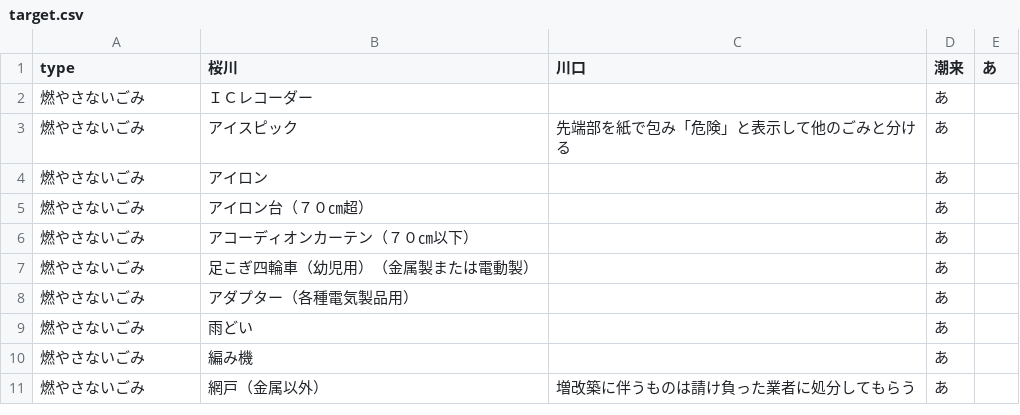
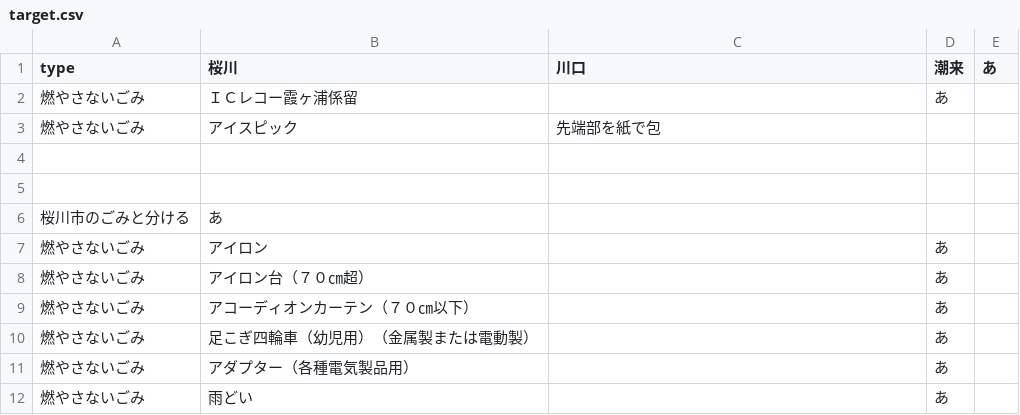
Before and after one commit to astrogate82/Kasumigaura, a CSV file: data/target.csv, drawn as a sheet; only a part is shown; the shorter side is filled out with more unchanged rows.

Commit message:
Update target.csv
霞ヶ浦係留

```diff
--- a/data/target.csv
+++ b/data/target.csv
@@ -1,4 +1,7 @@
 type,桜川,川口,潮来,あ
-燃やさないごみ,ＩＣレコーダー,,あ
-燃やさないごみ,アイスピック,先端部を紙で包み「危険」と表示して他のごみと分ける,あ
+燃やさないごみ,ＩＣレコー霞ヶ浦係留,,あ
+燃やさないごみ,アイスピック,先端部を紙で包
+
+
+桜川市のごみと分ける,あ
 燃やさないごみ,アイロン,,あ
```
